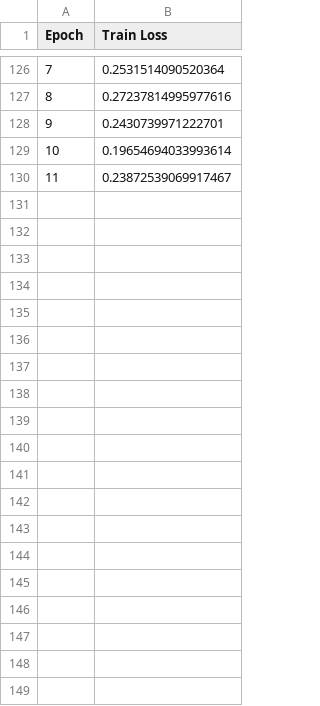
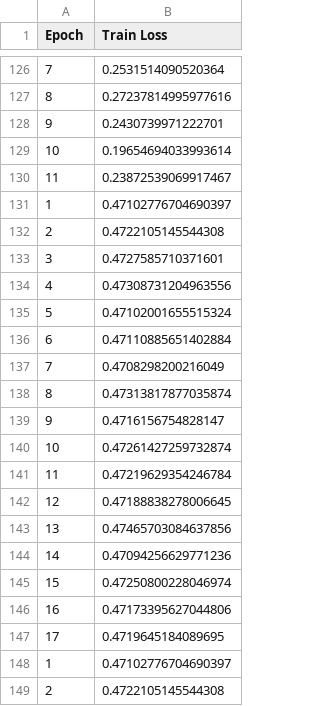
Before and after one commit to brurkcosta/FM-MoE, a CSV file: Master/MoE/moe_model_log/train_loss.csv, drawn as a sheet; only a part is shown, gaps mark what is left out; the diff covers the shown part only; the diff names each change by its address in the sheet, - before the commit and + after, or states it on an @@ line.

```diff
--- a/Master/MoE/moe_model_log/train_loss.csv
+++ b/Master/MoE/moe_model_log/train_loss.csv
+row 131: 1 | 0.47102776704690397
+row 132: 2 | 0.4722105145544308
+row 133: 3 | 0.4727585710371601
+row 134: 4 | 0.47308731204963556
+row 135: 5 | 0.47102001655515324
+row 136: 6 | 0.47110885651402884
+row 137: 7 | 0.4708298200216049
+row 138: 8 | 0.47313817877035874
+row 139: 9 | 0.4716156754828147
+row 140: 10 | 0.47261427259732874
+row 141: 11 | 0.47219629354246784
+row 142: 12 | 0.47188838278006645
+row 143: 13 | 0.47465703084637856
+row 144: 14 | 0.47094256629771236
+row 145: 15 | 0.47250800228046974
+row 146: 16 | 0.47173395627044806
+row 147: 17 | 0.4719645184089695
+row 148: 1 | 0.47102776704690397
+row 149: 2 | 0.4722105145544308
```
Also changed, not shown: 15 added rows elsewhere in this file, Master/MoE/encoder_features.csv, Master/MoE/evaluation_report.csv, 10 other files.
